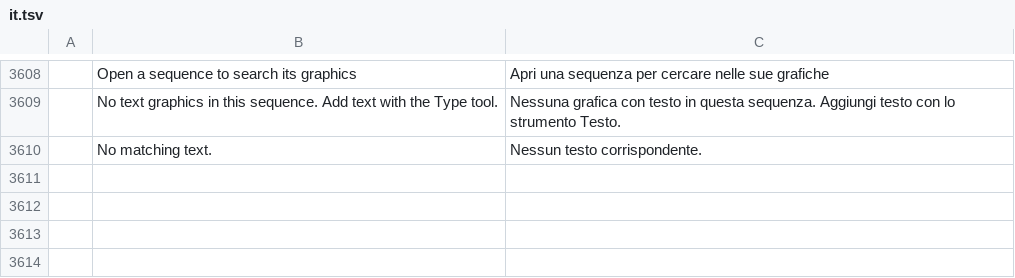
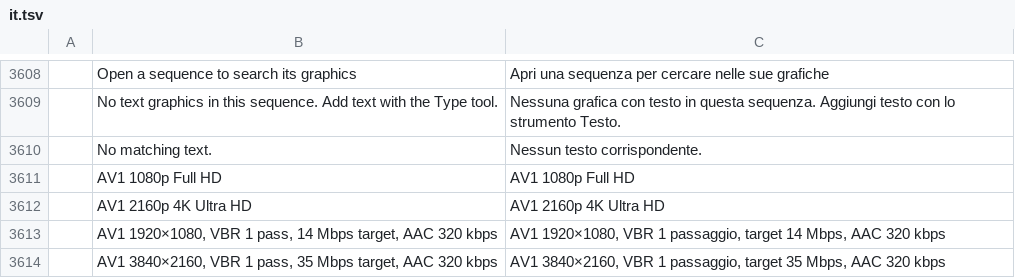
Before and after one commit to AnarchByte0/filmcraft, a TSV file: crates/ui-egui/src/i18n/it.tsv, drawn as a sheet; only a part is shown, gaps mark what is left out.

```diff
--- a/crates/ui-egui/src/i18n/it.tsv
+++ b/crates/ui-egui/src/i18n/it.tsv
@@ -3610 +3610,5 @@
 	No matching text.	Nessun testo corrispondente.
+	AV1 1080p Full HD	AV1 1080p Full HD
+	AV1 2160p 4K Ultra HD	AV1 2160p 4K Ultra HD
+	AV1 1920×1080, VBR 1 pass, 14 Mbps target, AAC 320 kbps	AV1 1920×1080, VBR 1 passaggio, target 14 Mbps, AAC 320 kbps
+	AV1 3840×2160, VBR 1 pass, 35 Mbps target, AAC 320 kbps	AV1 3840×2160, VBR 1 passaggio, target 35 Mbps, AAC 320 kbps
```
Also changed, not shown: crates/ui-egui/src/i18n/de.tsv, crates/ui-egui/src/i18n/es.tsv, 13 other files.
